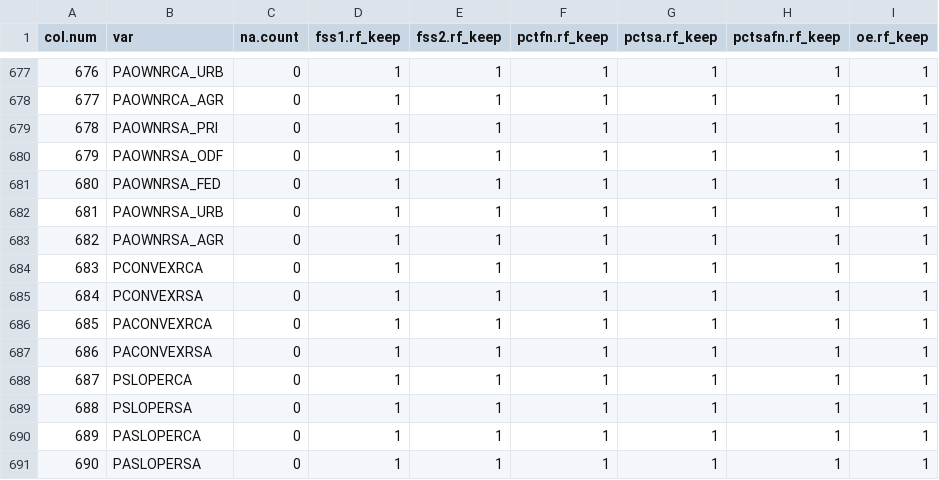
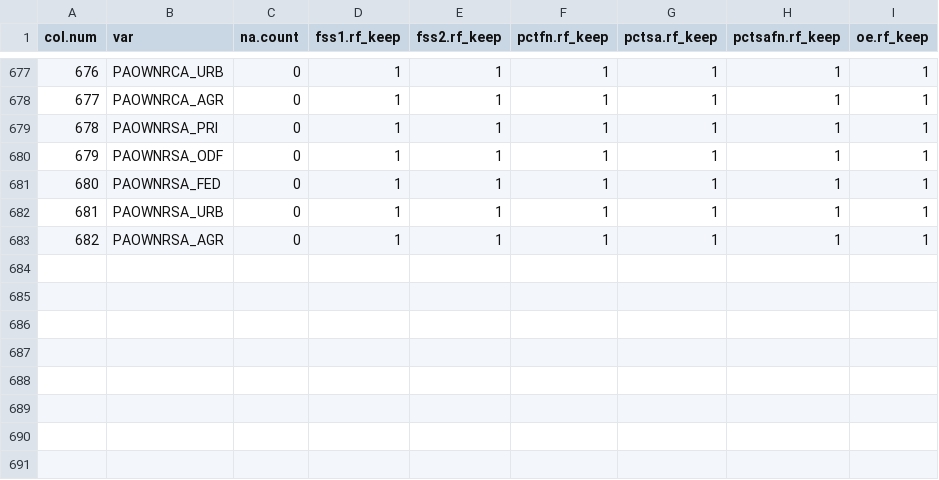
Before and after one commit to petertbryant/MidCoastTMDL, a CSV file: VarNames_RF.csv, drawn as a sheet; only a part is shown, gaps mark what is left out.

```diff
--- a/VarNames_RF.csv
+++ b/VarNames_RF.csv
@@ -683,9 +683 @@ col.num,var,na.count,fss1.rf_keep,fss2.rf_keep,pctfn.rf_keep,pctsa.rf_keep,pctsa
 682,PAOWNRSA_AGR,0,1,1,1,1,1,1
-683,PCONVEXRCA,0,1,1,1,1,1,1
-684,PCONVEXRSA,0,1,1,1,1,1,1
-685,PACONVEXRCA,0,1,1,1,1,1,1
-686,PACONVEXRSA,0,1,1,1,1,1,1
-687,PSLOPERCA,0,1,1,1,1,1,1
-688,PSLOPERSA,0,1,1,1,1,1,1
-689,PASLOPERCA,0,1,1,1,1,1,1
-690,PASLOPERSA,0,1,1,1,1,1,1
```
Also changed, not shown: 3 other files.
